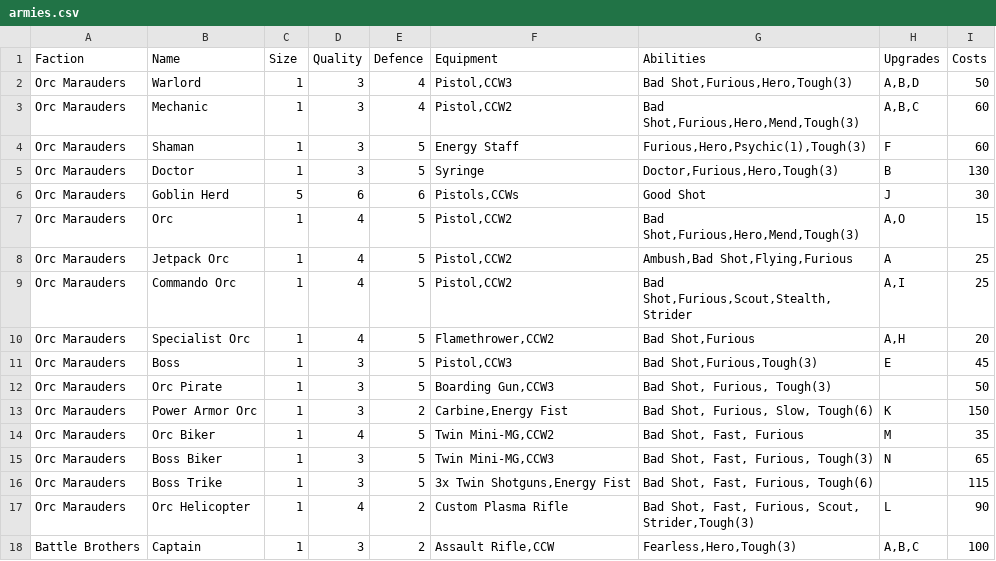
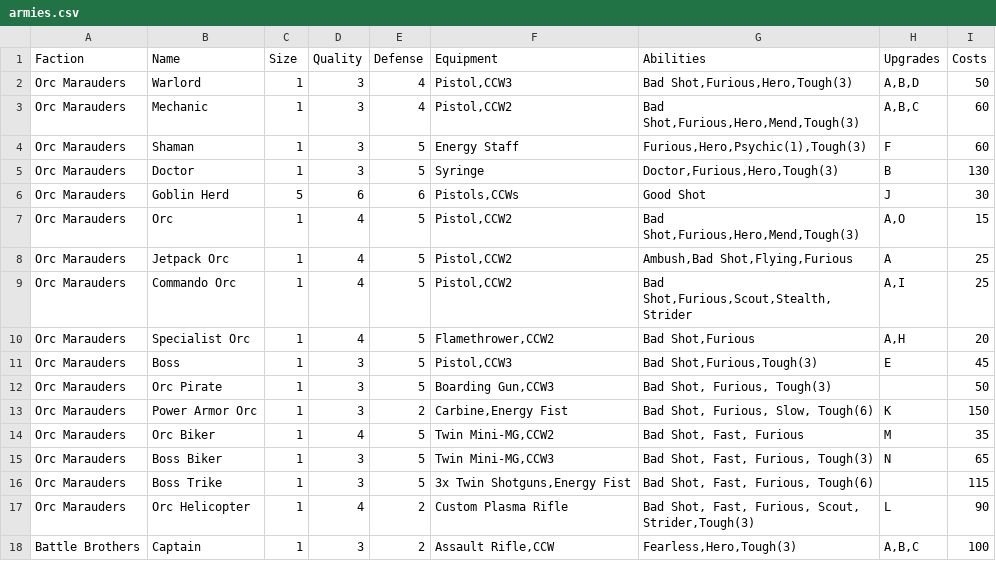
Before and after one commit to tuxBurner/opr-Roster, a CSV file: conf/opr/armies.csv, drawn as a sheet.

```diff
--- a/conf/opr/armies.csv
+++ b/conf/opr/armies.csv
@@ -1,2 +1,2 @@
-Faction;Name;Size;Quality;Defence;Equipment;Abilities;Upgrades;Costs
+Faction;Name;Size;Quality;Defense;Equipment;Abilities;Upgrades;Costs
 Orc Marauders;Warlord;1;3;4;Pistol,CCW3;Bad Shot,Furious,Hero,Tough(3);A,B,D;50
```
Also changed, not shown: conf/opr/items.csv, 6 other files.
